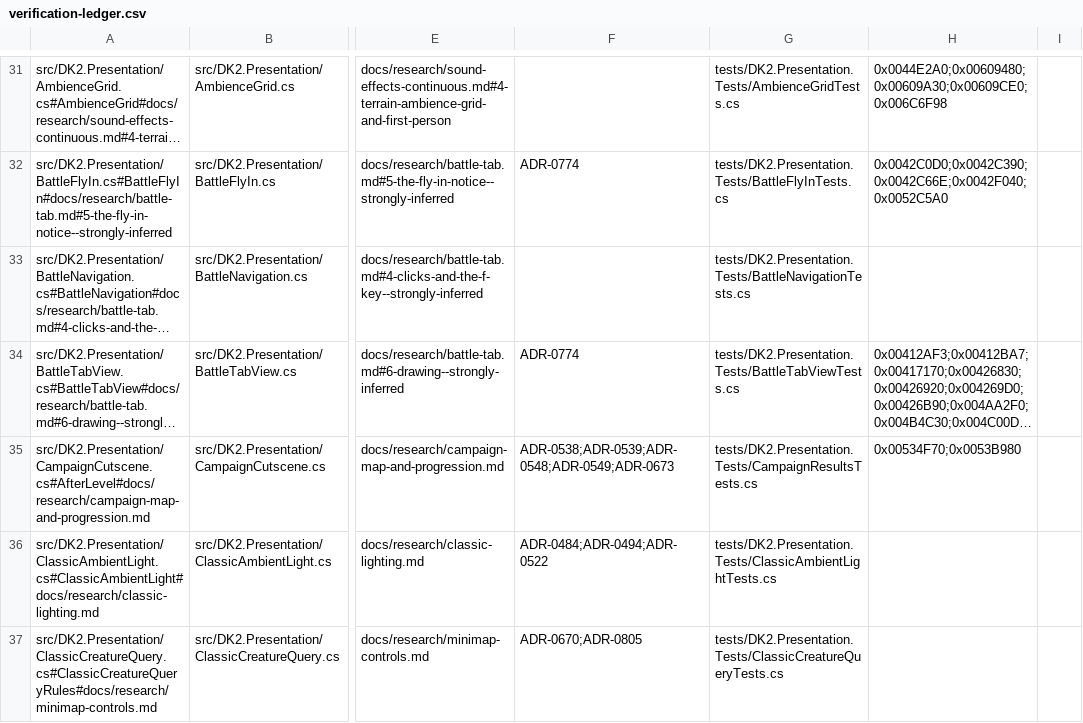
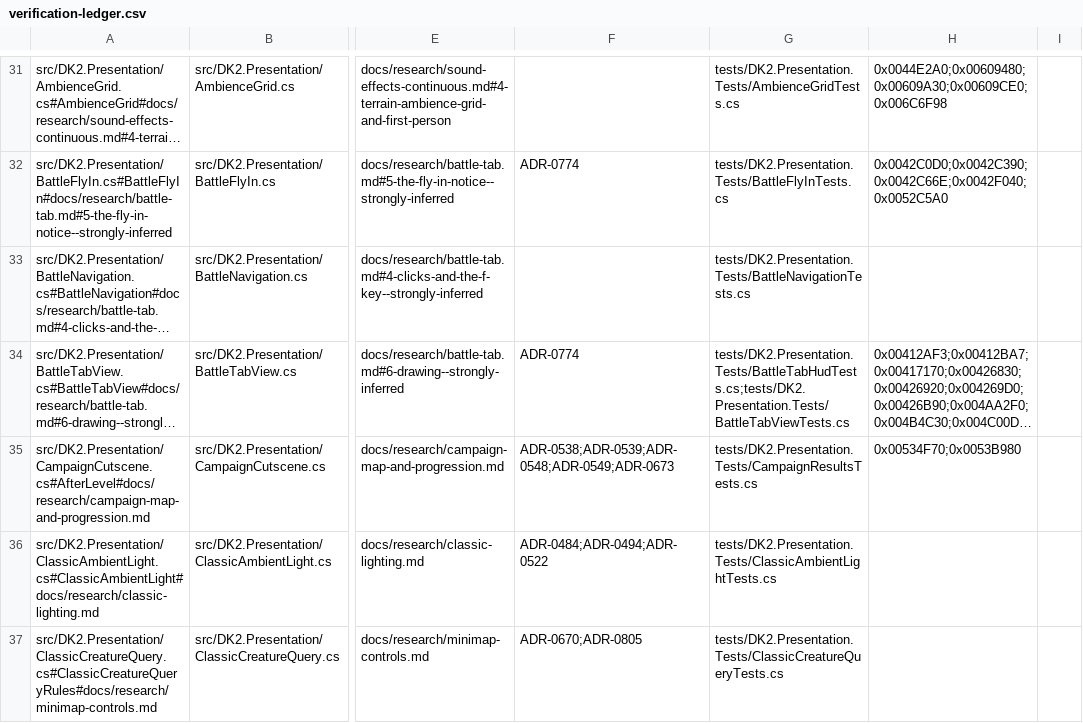
Before and after one commit to franjom/netherhold, a CSV file: docs/verification-ledger.csv, drawn as a sheet; only a part is shown, gaps mark what is left out; long unchanged cells end in …; the diff names each change by its address in the sheet, - before the commit and + after, or states it on an @@ line.

```diff
--- a/docs/verification-ledger.csv
+++ b/docs/verification-ledger.csv
-G34: tests/DK2.Presentation.Tests/BattleTabViewTests.cs
+G34: tests/DK2.Presentation.Tests/BattleTabHudTests.cs;tests/DK2.Presentation.Tests/BattleTabViewTests.cs
```
Also changed, not shown: 4 other files.
